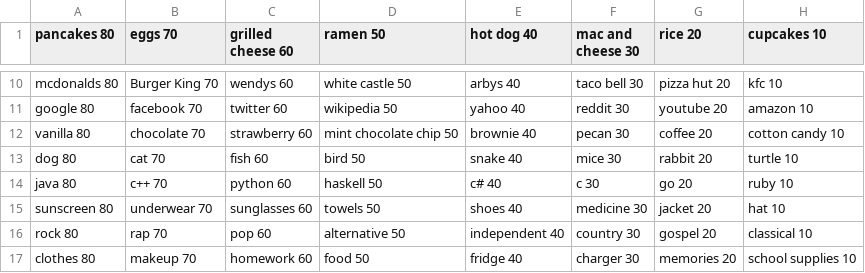
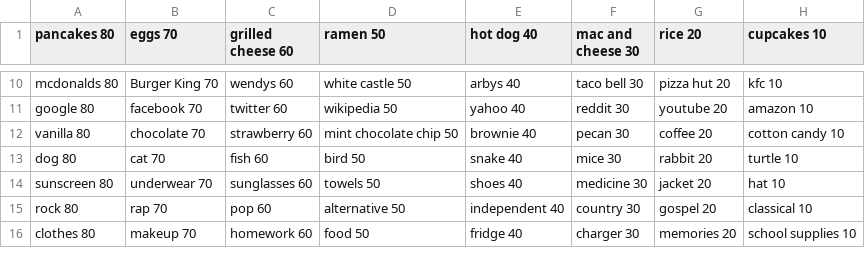
Before and after one commit to BartoszMichalak9/Family-Fued, a CSV file: FAMILY FEUD ANSWERS.csv, drawn as a sheet; only a part is shown, gaps mark what is left out; the diff names each change by its address in the sheet, - before the commit and + after, or states it on an @@ line.

```diff
--- a/FAMILY FEUD ANSWERS.csv
+++ b/FAMILY FEUD ANSWERS.csv
-row 14: java 80 | c++ 70 | python 60 | haskell 50 | c# 40 | c 30 | go 20 | ruby 10
```
Also changed, not shown: FAMILY FEUD QUESTIONS.csv, 10 other files.
